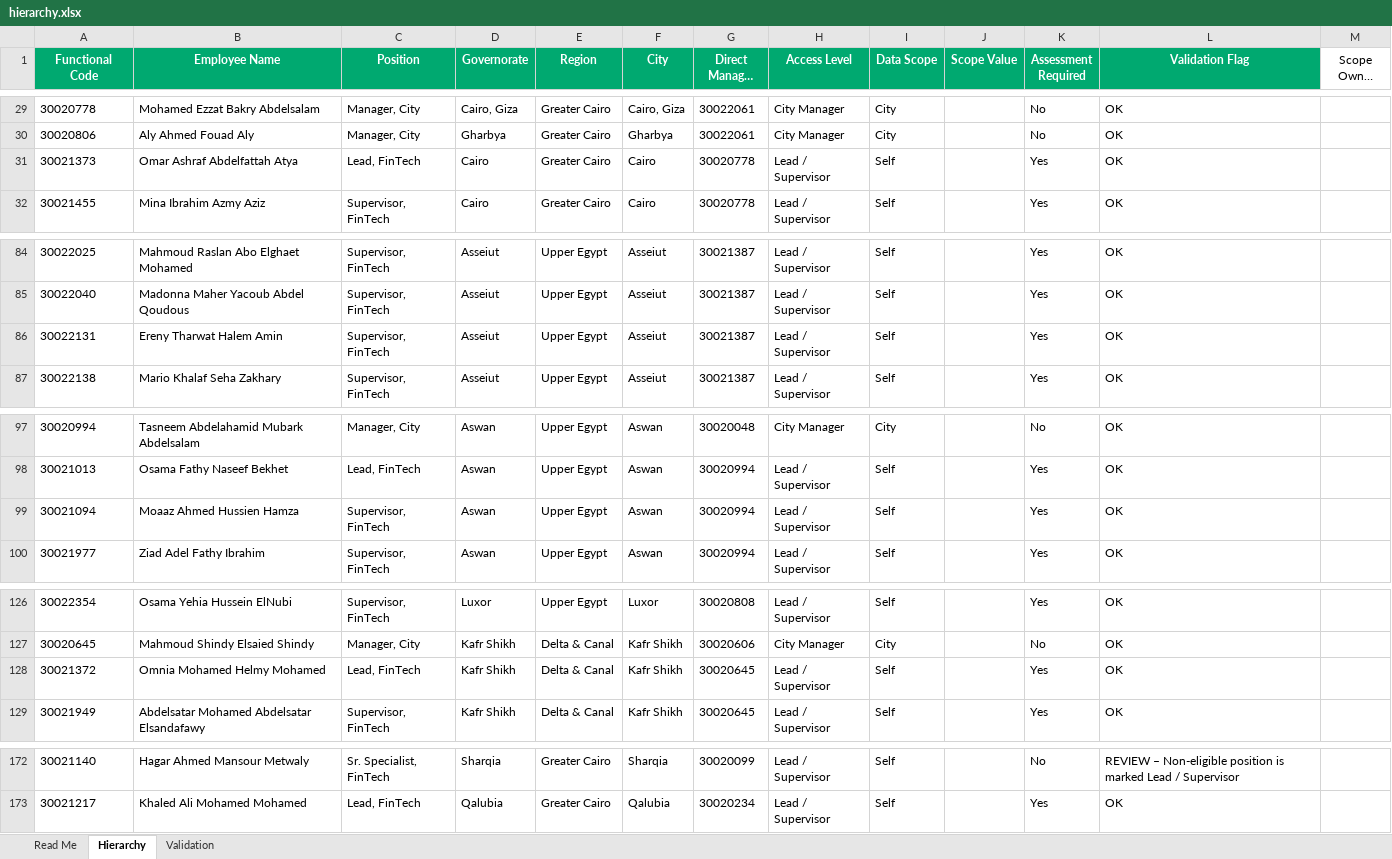
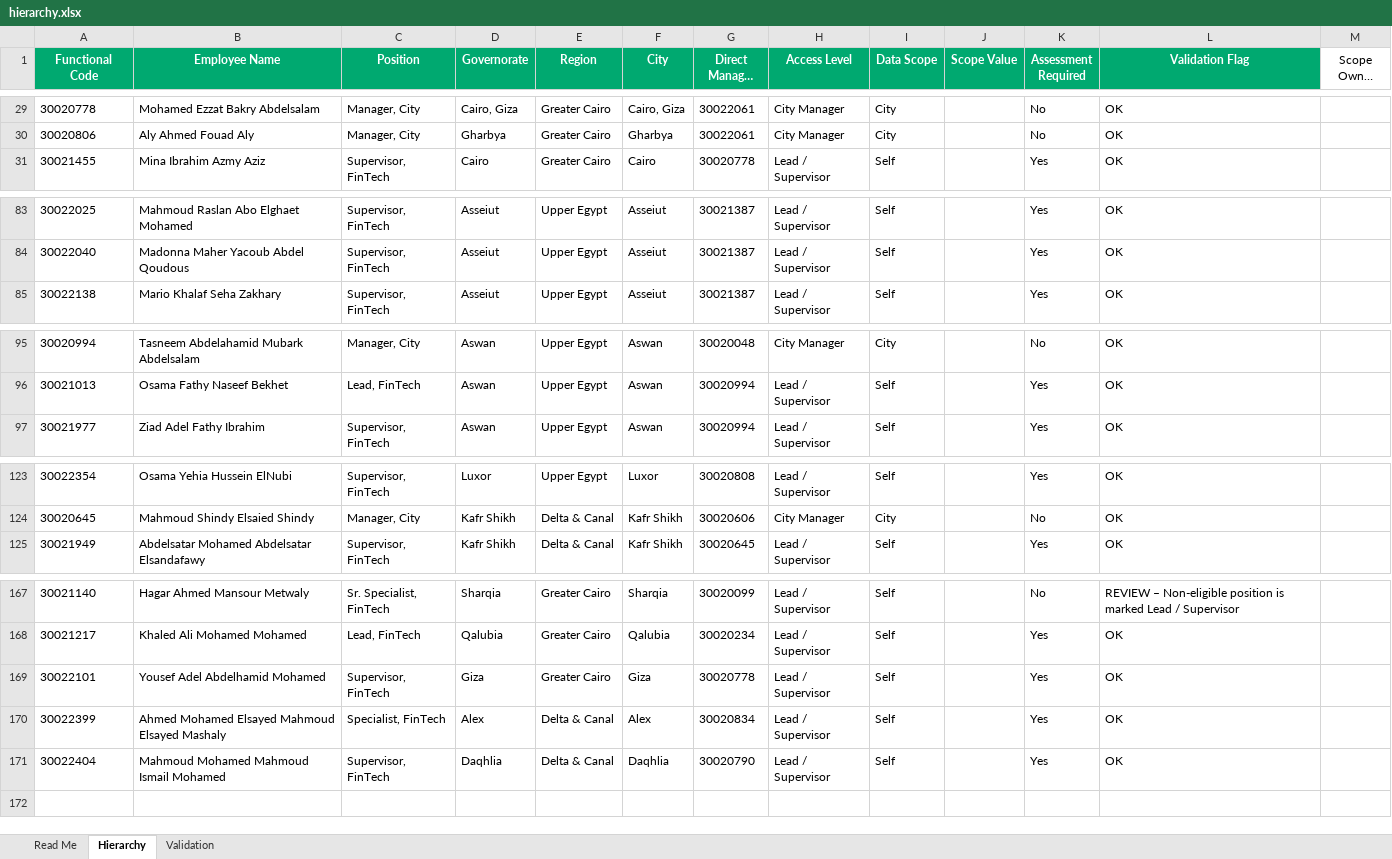
Before and after one commit to radwansalem2030/Internal-employee-assessment-results-and-performance-portal, an Excel workbook: hierarchy.xlsx, sheet Hierarchy, drawn as a sheet; only a part is shown, gaps mark what is left out; long unchanged cells end in …; values as stored, in another font and other column widths than the file's, no borders; conditional formats and table styles not drawn; removed rows and columns are numbered as before the commit, all else as after; the diff covers the shown part only; the diff names each change by its address in the sheet, - before the commit and + after, or states it on an @@ line.

```diff
--- a/hierarchy.xlsx (sheet Hierarchy)
+++ b/hierarchy.xlsx (sheet Hierarchy)
-row 31: 30021373 | Omar Ashraf Abdelfattah Atya | Lead, FinTech | Cairo | Greater Cairo | Cairo | 30020778 | Lead / Supervisor | Self |  | Yes | OK
-row 86: 30022131 | Ereny Tharwat Halem Amin | Supervisor, FinTech | Asseiut | Upper Egypt | Asseiut | 30021387 | Lead / Supervisor | Self |  | Yes | OK
-row 99: 30021094 | Moaaz Ahmed Hussien Hamza | Supervisor, FinTech | Aswan | Upper Egypt | Aswan | 30020994 | Lead / Supervisor | Self |  | Yes | OK
-row 128: 30021372 | Omnia Mohamed Helmy Mohamed | Lead, FinTech | Kafr Shikh | Delta & Canal | Kafr Shikh | 30020645 | Lead / Supervisor | Self |  | Yes | OK
+row 169: 30022101 | Yousef Adel Abdelhamid Mohamed | Supervisor, FinTech | Giza | Greater Cairo | Giza | 30020778 | Lead / Supervisor | Self |  | Yes | OK
+row 170: 30022399 | Ahmed Mohamed Elsayed Mahmoud Elsayed Mashaly | Specialist, FinTech | Alex | Delta & Canal | Alex | 30020834 | Lead / Supervisor | Self |  | Yes | OK
+row 171: 30022404 | Mahmoud Mohamed Mahmoud Ismail Mohamed | Supervisor, FinTech | Daqhlia | Delta & Canal | Daqhlia | 30020790 | Lead / Supervisor | Self |  | Yes | OK
```
Also changed, not shown: 1 removed row and 10 edited cells elsewhere in this sheet, question_bank.xlsx, 5 other files.
